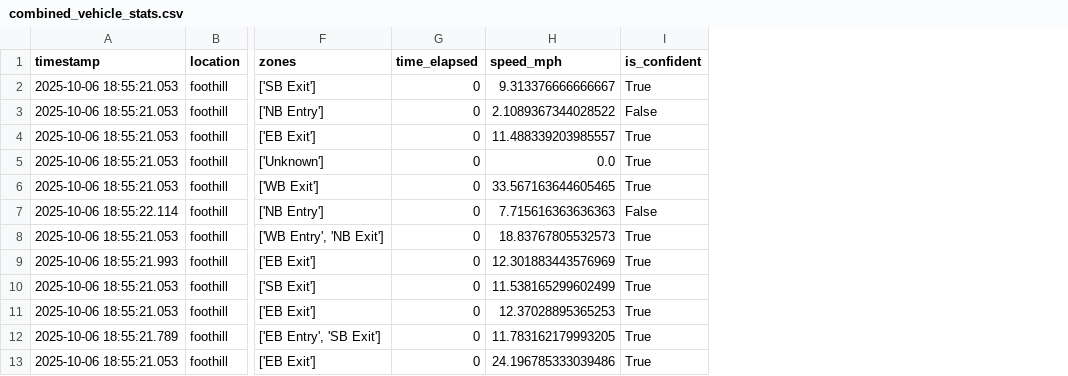
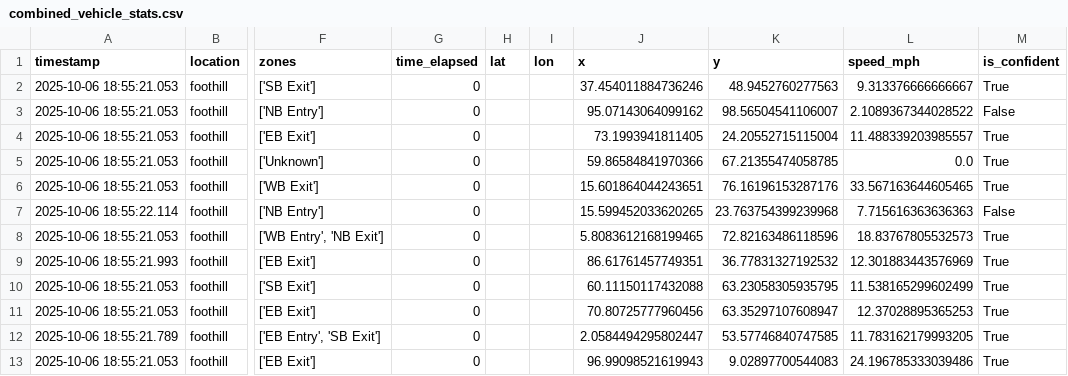
Before and after one commit to dakpasala/CPE350, a CSV file: bosch-metadata-reader/combined_vehicle_stats.csv, drawn as a sheet; only a part is shown, gaps mark what is left out; the diff names each change by its address in the sheet, - before the commit and + after, or states it on an @@ line.

```diff
--- a/bosch-metadata-reader/combined_vehicle_stats.csv
+++ b/bosch-metadata-reader/combined_vehicle_stats.csv
+column H (lat), empty
+column I (lon), empty
+column J (x), rows 2-13: 37.454011884736246 | 95.07143064099162 | 73.1993941811405 | 59.86584841970366 | 15.601864044243651 | 15.599452033620265 | 5.8083612168199465 | 86.61761457749351 | 60.11150117432088 | 70.80725777960456 | 2.0584494295802447 | 96.99098521619943
+column K (y), rows 2-13: 48.9452760277563 | 98.56504541106007 | 24.20552715115004 | 67.21355474058785 | 76.16196153287176 | 23.763754399239968 | 72.82163486118596 | 36.77831327192532 | 63.23058305935795 | 63.35297107608947 | 53.57746840747585 | 9.02897700544083
```
Also changed, not shown: 3 other files.
